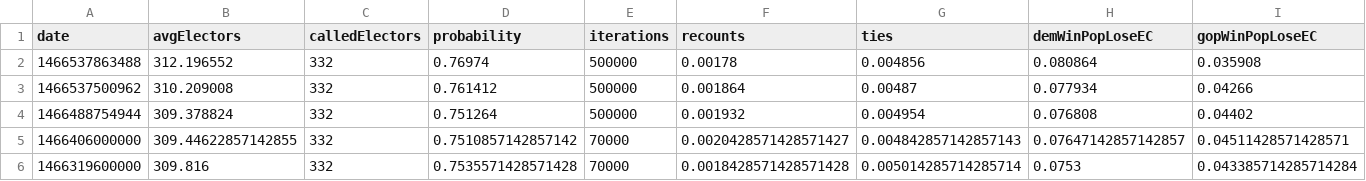
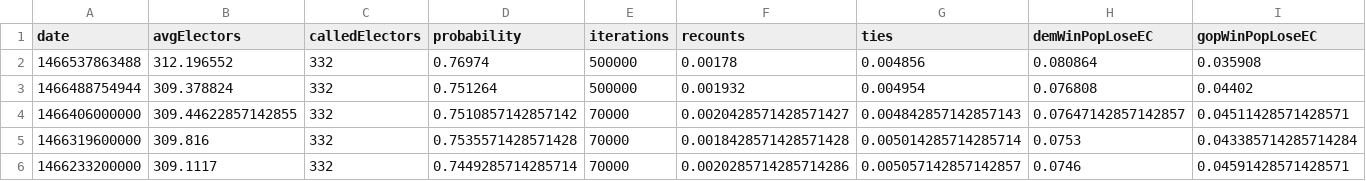
Before and after one commit to CoryMcCartan/election-2016, a CSV file: client/data/history.csv, drawn as a sheet; only a part is shown; the shorter side is filled out with more unchanged rows; rows hold the shown columns only; the diff names each change by its address in the sheet, - before the commit and + after, or states it on an @@ line.

Commit message:
history edit

```diff
--- a/client/data/history.csv
+++ b/client/data/history.csv
-row 3: 1466537500962 | 310.209008 | 332 | 0.761412 | 500000 | 0.001864 | 0.00487 | 0.077934 | 0.04266
```
Also changed, not shown: model/output/history.csv.
